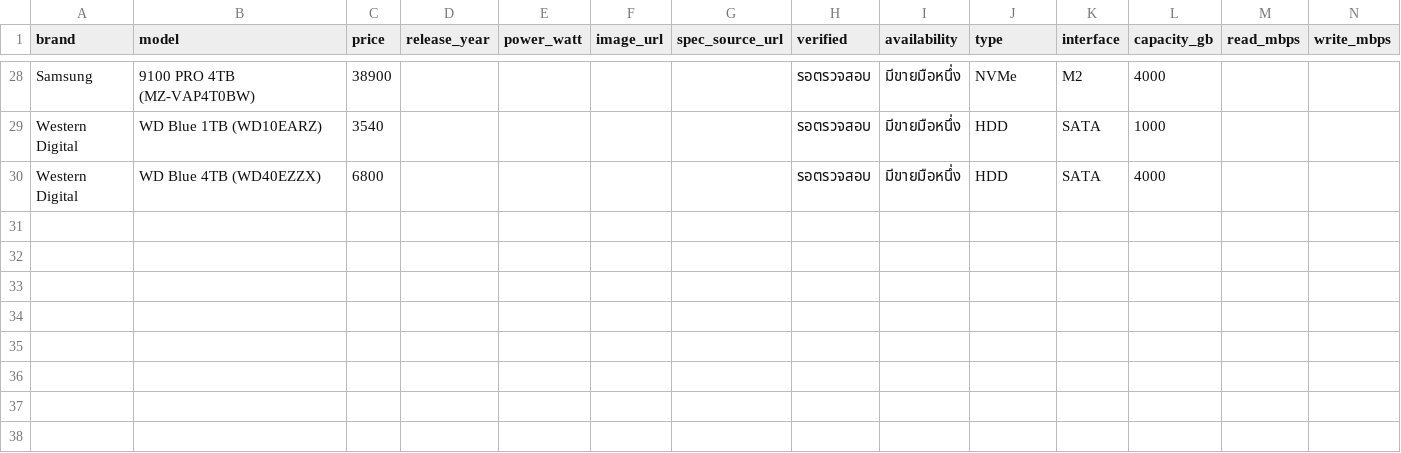
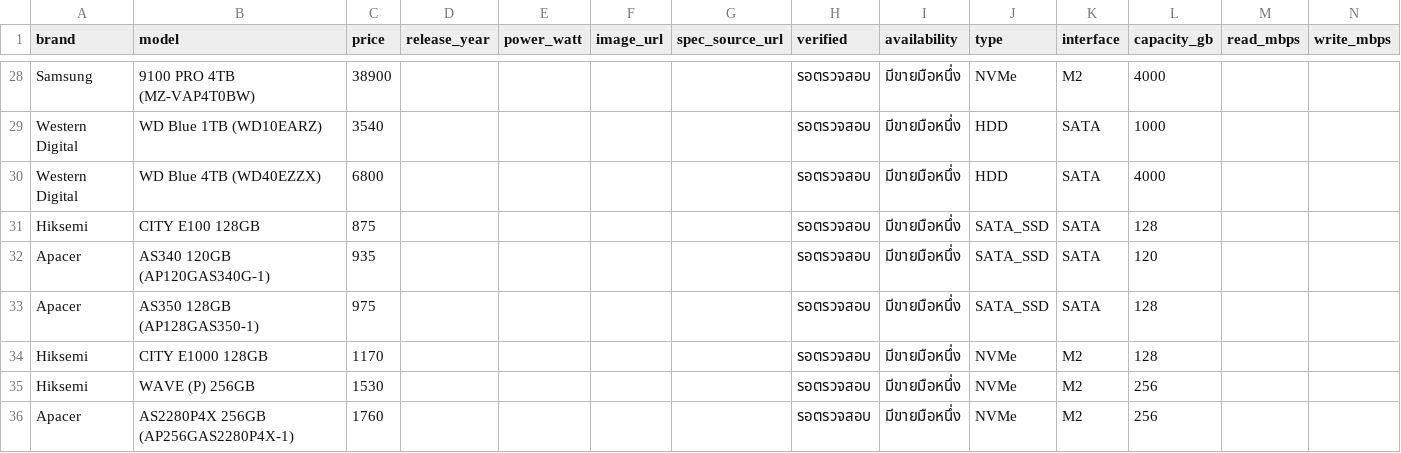
Before and after one commit to LasperX/BuildCheck, a CSV file: docs/used-parts/filled/storage-new.csv, drawn as a sheet; only a part is shown, gaps mark what is left out; the diff names each change by its address in the sheet, - before the commit and + after, or states it on an @@ line.

```diff
--- a/docs/used-parts/filled/storage-new.csv
+++ b/docs/used-parts/filled/storage-new.csv
+row 31: Hiksemi | CITY E100 128GB | 875 |  |  |  |  | รอตรวจสอบ | มีขายมือหนึ่ง | SATA_SSD | SATA | 128
+row 32: Apacer | AS340 120GB (AP120GAS340G-1) | 935 |  |  |  |  | รอตรวจสอบ | มีขายมือหนึ่ง | SATA_SSD | SATA | 120
+row 33: Apacer | AS350 128GB (AP128GAS350-1) | 975 |  |  |  |  | รอตรวจสอบ | มีขายมือหนึ่ง | SATA_SSD | SATA | 128
+row 34: Hiksemi | CITY E1000 128GB | 1170 |  |  |  |  | รอตรวจสอบ | มีขายมือหนึ่ง | NVMe | M2 | 128
+row 35: Hiksemi | WAVE (P) 256GB | 1530 |  |  |  |  | รอตรวจสอบ | มีขายมือหนึ่ง | NVMe | M2 | 256
+row 36: Apacer | AS2280P4X 256GB (AP256GAS2280P4X-1) | 1760 |  |  |  |  | รอตรวจสอบ | มีขายมือหนึ่ง | NVMe | M2 | 256
```
Also changed, not shown: 1 other file.
